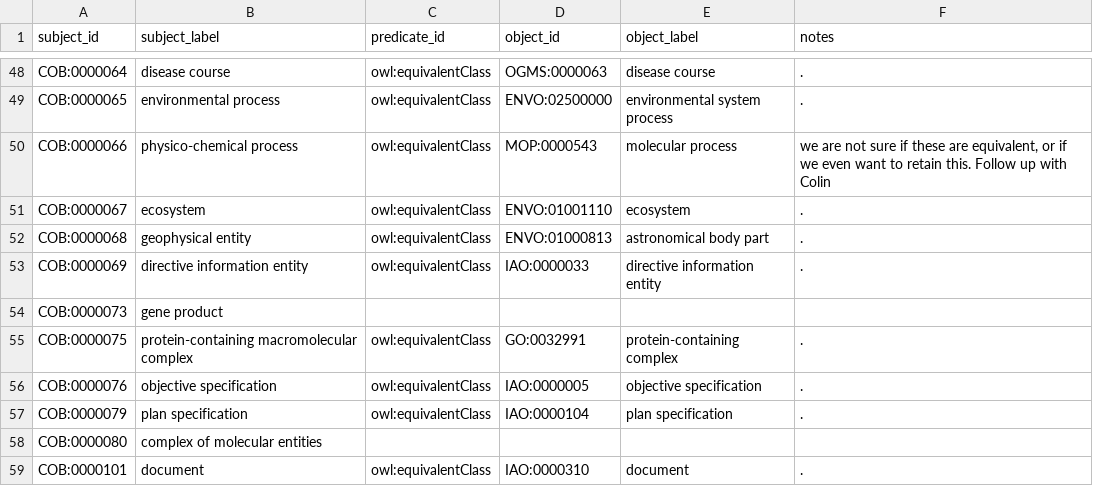
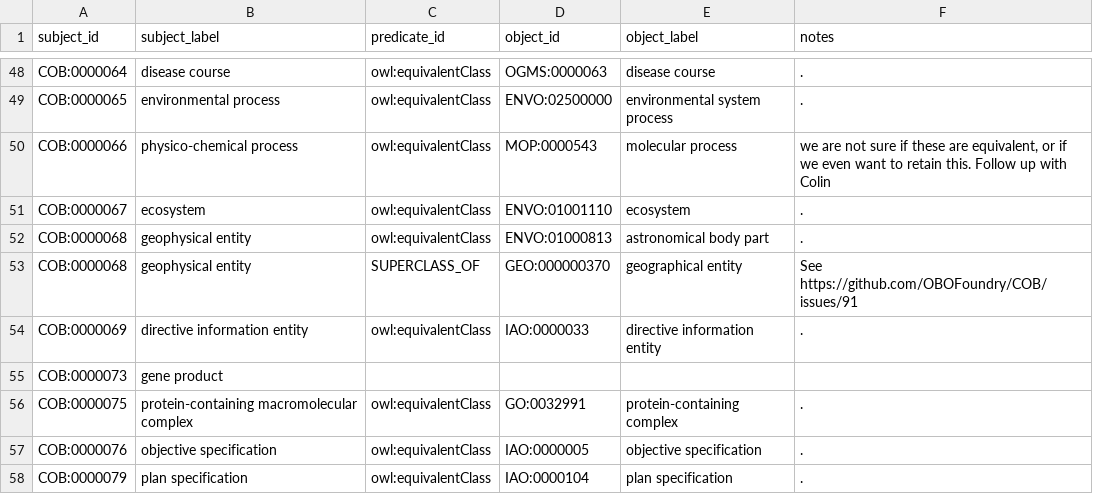
Before and after one commit to OBOFoundry/COB, a TSV file: cob-to-external.tsv, drawn as a sheet; only a part is shown, gaps mark what is left out; the shorter side is filled out with more unchanged rows.

Commit message:
adding GEO, see #91

```diff
--- a/cob-to-external.tsv
+++ b/cob-to-external.tsv
@@ -52,2 +52,3 @@ COB:0000067	ecosystem	owl:equivalentClass	ENVO:01001110	ecosystem	.
 COB:0000068	geophysical entity	owl:equivalentClass	ENVO:01000813	astronomical body part	.
+COB:0000068	geophysical entity	SUPERCLASS_OF	GEO:000000370	geographical entity	See https://github.com/OBOFoundry/COB/issues/91
 COB:0000069	directive information entity	owl:equivalentClass	IAO:0000033	directive information entity	.
```
